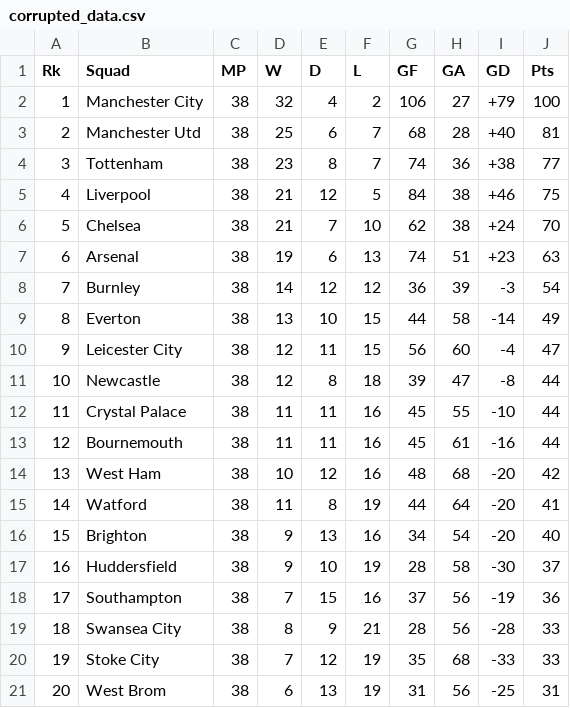
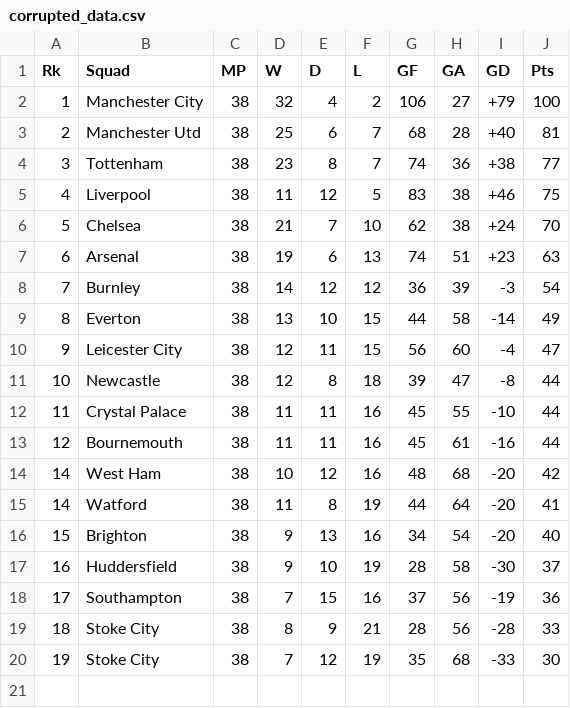
Before and after one commit to AndrewLiu27/epl_markov_prediction, a CSV file: data/raw/corrupted_data.csv, drawn as a sheet.

Commit message:
Messed up some values in the dataframe. Prepared for validation testing.

```diff
--- a/data/raw/corrupted_data.csv
+++ b/data/raw/corrupted_data.csv
@@ -4,3 +4,3 @@ Rk,Squad,MP,W,D,L,GF,GA,GD,Pts
 3,Tottenham,38,23,8,7,74,36,+38,77
-4,Liverpool,38,21,12,5,84,38,+46,75
+4,Liverpool,38,11,12,5,83,38,+46,75
 5,Chelsea,38,21,7,10,62,38,+24,70
@@ -13,3 +13,3 @@ Rk,Squad,MP,W,D,L,GF,GA,GD,Pts
 12,Bournemouth,38,11,11,16,45,61,-16,44
-13,West Ham,38,10,12,16,48,68,-20,42
+14,West Ham,38,10,12,16,48,68,-20,42
 14,Watford,38,11,8,19,44,64,-20,41
@@ -18,4 +18,3 @@ Rk,Squad,MP,W,D,L,GF,GA,GD,Pts
 17,Southampton,38,7,15,16,37,56,-19,36
-18,Swansea City,38,8,9,21,28,56,-28,33
-19,Stoke City,38,7,12,19,35,68,-33,33
-20,West Brom,38,6,13,19,31,56,-25,31
+18,Stoke City,38,8,9,21,28,56,-28,33
+19,Stoke City,38,7,12,19,35,68,-33,30
```
